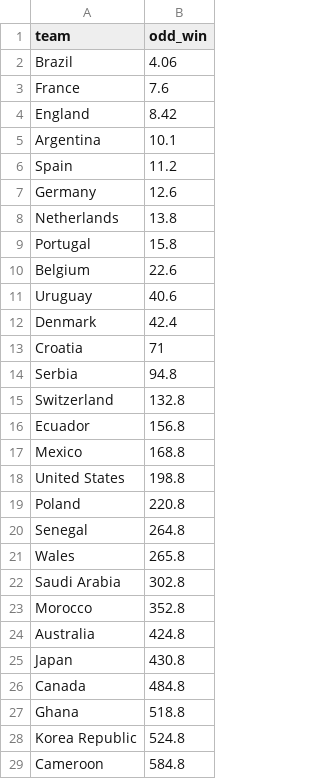
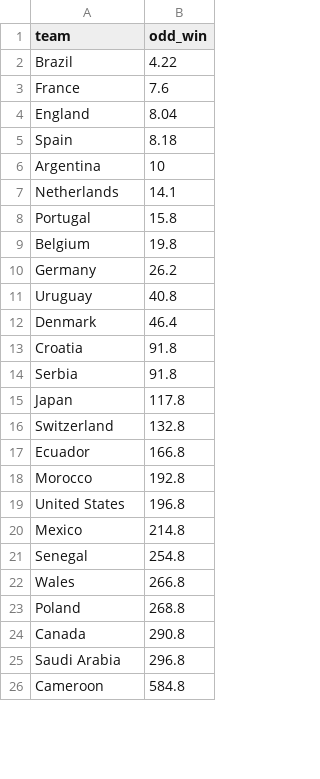
Before and after one commit to araupontones/CariQuiniela, a CSV file: data/3.clean/ind_ods_winner.csv, drawn as a sheet; only a part is shown; the diff covers the shown part only.

```diff
--- a/data/3.clean/ind_ods_winner.csv
+++ b/data/3.clean/ind_ods_winner.csv
@@ -1,29 +1,26 @@
 team,odd_win
-Brazil,4.06
+Brazil,4.22
 France,7.6
-England,8.42
-Argentina,10.1
-Spain,11.2
-Germany,12.6
-Netherlands,13.8
+England,8.04
+Spain,8.18
+Argentina,10
+Netherlands,14.1
 Portugal,15.8
-Belgium,22.6
-Uruguay,40.6
-Denmark,42.4
-Croatia,71
-Serbia,94.8
+Belgium,19.8
+Germany,26.2
+Uruguay,40.8
+Denmark,46.4
+Croatia,91.8
+Serbia,91.8
+Japan,117.8
 Switzerland,132.8
-Ecuador,156.8
-Mexico,168.8
-United States,198.8
-Poland,220.8
-Senegal,264.8
-Wales,265.8
-Saudi Arabia,302.8
-Morocco,352.8
-Australia,424.8
-Japan,430.8
-Canada,484.8
-Ghana,518.8
-Korea Republic,524.8
+Ecuador,166.8
+Morocco,192.8
+United States,196.8
+Mexico,214.8
+Senegal,254.8
+Wales,266.8
+Poland,268.8
+Canada,290.8
+Saudi Arabia,296.8
 Cameroon,584.8
```
Also changed, not shown: 3 added rows and 4 edited cells elsewhere in this file, data/3.clean/ind_all_matches.csv, data/3.clean/ind_teams_year.csv, 2 other files.
